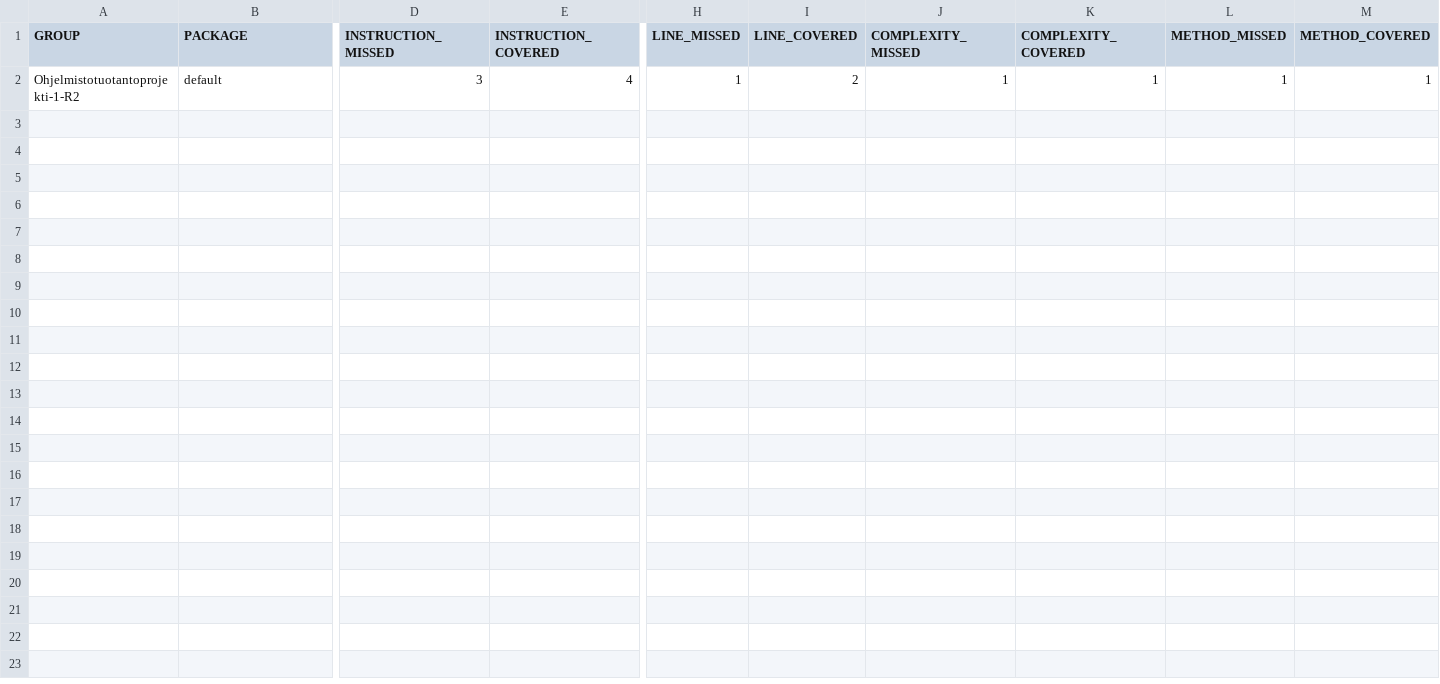
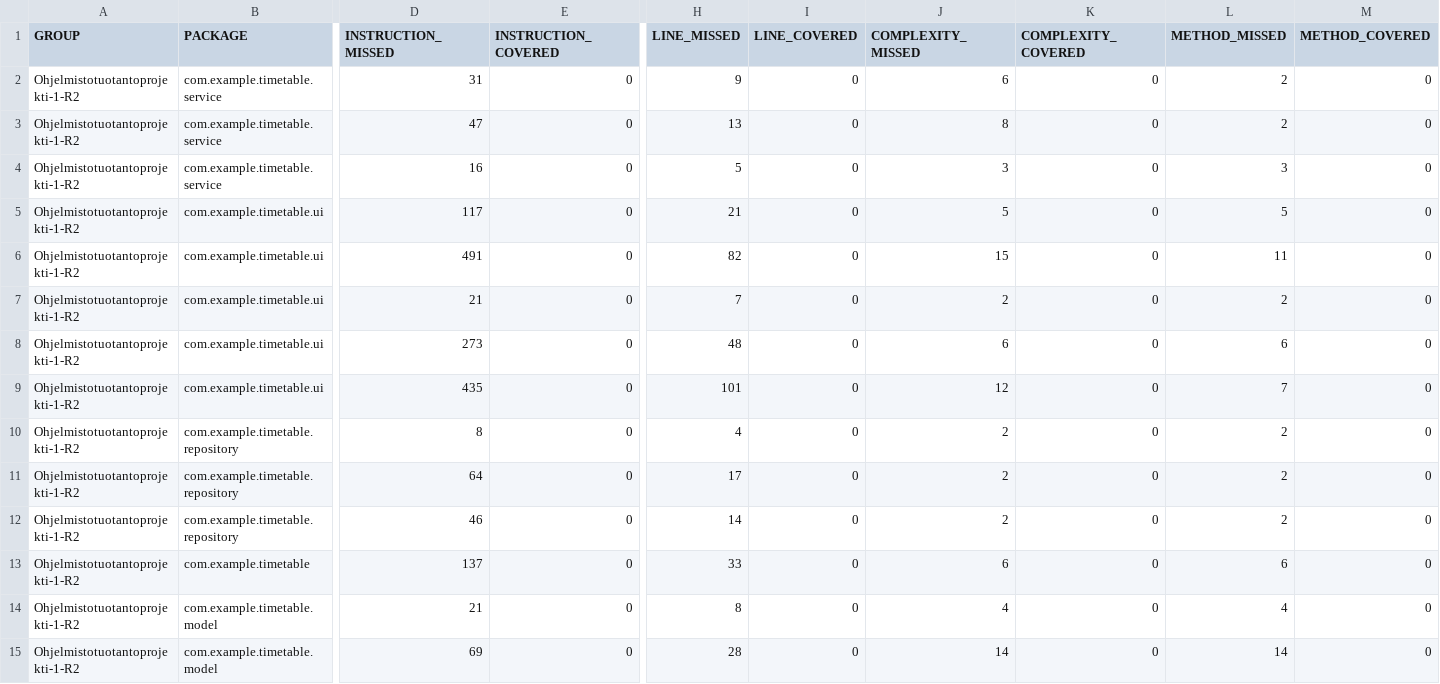
Before and after one commit to SKW5/Ohjelmistotuotantoprojekti-1-R2, a CSV file: target/site/jacoco/jacoco.csv, drawn as a sheet; only a part is shown, gaps mark what is left out; addresses are those after the commit; rows hold the shown columns only; the diff names each change by its address in the sheet, - before the commit and + after, or states it on an @@ line.

```diff
--- a/target/site/jacoco/jacoco.csv
+++ b/target/site/jacoco/jacoco.csv
+row 2: Ohjelmistotuotantoprojekti-1-R2 | com.example.timetable.service | 31 | 0 | 9 | 0 | 6 | 0 | 2 | 0
+row 3: Ohjelmistotuotantoprojekti-1-R2 | com.example.timetable.service | 47 | 0 | 13 | 0 | 8 | 0 | 2 | 0
+row 4: Ohjelmistotuotantoprojekti-1-R2 | com.example.timetable.service | 16 | 0 | 5 | 0 | 3 | 0 | 3 | 0
+row 5: Ohjelmistotuotantoprojekti-1-R2 | com.example.timetable.ui | 117 | 0 | 21 | 0 | 5 | 0 | 5 | 0
+row 6: Ohjelmistotuotantoprojekti-1-R2 | com.example.timetable.ui | 491 | 0 | 82 | 0 | 15 | 0 | 11 | 0
+row 7: Ohjelmistotuotantoprojekti-1-R2 | com.example.timetable.ui | 21 | 0 | 7 | 0 | 2 | 0 | 2 | 0
+row 8: Ohjelmistotuotantoprojekti-1-R2 | com.example.timetable.ui | 273 | 0 | 48 | 0 | 6 | 0 | 6 | 0
+row 9: Ohjelmistotuotantoprojekti-1-R2 | com.example.timetable.ui | 435 | 0 | 101 | 0 | 12 | 0 | 7 | 0
+row 10: Ohjelmistotuotantoprojekti-1-R2 | com.example.timetable.repository | 8 | 0 | 4 | 0 | 2 | 0 | 2 | 0
+row 11: Ohjelmistotuotantoprojekti-1-R2 | com.example.timetable.repository | 64 | 0 | 17 | 0 | 2 | 0 | 2 | 0
+row 12: Ohjelmistotuotantoprojekti-1-R2 | com.example.timetable.repository | 46 | 0 | 14 | 0 | 2 | 0 | 2 | 0
-B13 (PACKAGE): default
+B13 (PACKAGE): com.example.timetable
-D13 (INSTRUCTION_MISSED): 3
+D13 (INSTRUCTION_MISSED): 137
-E13 (INSTRUCTION_COVERED): 4
+E13 (INSTRUCTION_COVERED): 0
-H13 (LINE_MISSED): 1
+H13 (LINE_MISSED): 33
-I13 (LINE_COVERED): 2
+I13 (LINE_COVERED): 0
-J13 (COMPLEXITY_MISSED): 1
+J13 (COMPLEXITY_MISSED): 6
-K13 (COMPLEXITY_COVERED): 1
+K13 (COMPLEXITY_COVERED): 0
-L13 (METHOD_MISSED): 1
+L13 (METHOD_MISSED): 6
-M13 (METHOD_COVERED): 1
+M13 (METHOD_COVERED): 0
+row 14: Ohjelmistotuotantoprojekti-1-R2 | com.example.timetable.model | 21 | 0 | 8 | 0 | 4 | 0 | 4 | 0
+row 15: Ohjelmistotuotantoprojekti-1-R2 | com.example.timetable.model | 69 | 0 | 28 | 0 | 14 | 0 | 14 | 0
```
Also changed, not shown: 20 other files.
